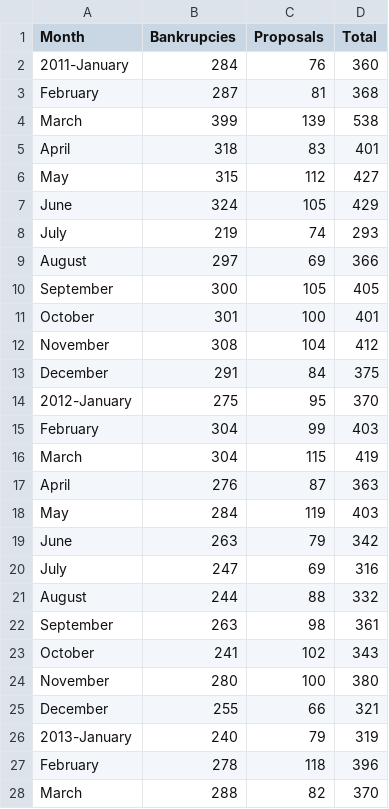
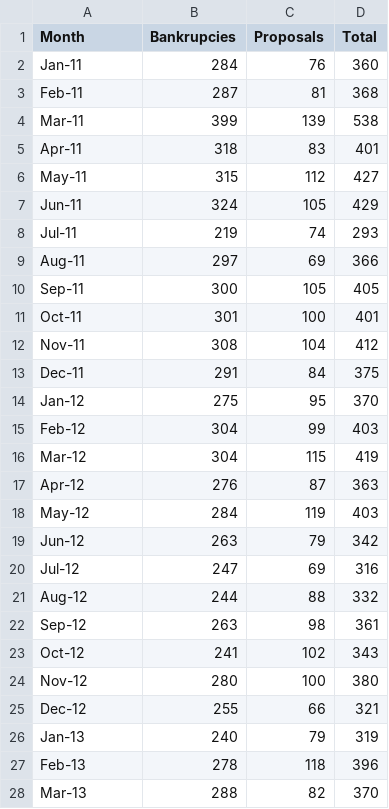
Before and after one commit to cdhoweinstitute/COVID-Canada, a CSV file: business_insolvencies.csv, drawn as a sheet; only a part is shown; the diff covers the shown part only.

```diff
--- a/business_insolvencies.csv
+++ b/business_insolvencies.csv
@@ -1,28 +1,28 @@
 Month,Bankrupcies,Proposals,Total
-2011-January,284,76,360
-February,287,81,368
-March,399,139,538
-April,318,83,401
-May,315,112,427
-June,324,105,429
-July,219,74,293
-August,297,69,366
-September,300,105,405
-October,301,100,401
-November,308,104,412
-December,291,84,375
-2012-January,275,95,370
-February,304,99,403
-March,304,115,419
-April,276,87,363
-May,284,119,403
-June,263,79,342
-July,247,69,316
-August,244,88,332
-September,263,98,361
-October,241,102,343
-November,280,100,380
-December,255,66,321
-2013-January,240,79,319
-February,278,118,396
-March,288,82,370
+Jan-11,284,76,360
+Feb-11,287,81,368
+Mar-11,399,139,538
+Apr-11,318,83,401
+May-11,315,112,427
+Jun-11,324,105,429
+Jul-11,219,74,293
+Aug-11,297,69,366
+Sep-11,300,105,405
+Oct-11,301,100,401
+Nov-11,308,104,412
+Dec-11,291,84,375
+Jan-12,275,95,370
+Feb-12,304,99,403
+Mar-12,304,115,419
+Apr-12,276,87,363
+May-12,284,119,403
+Jun-12,263,79,342
+Jul-12,247,69,316
+Aug-12,244,88,332
+Sep-12,263,98,361
+Oct-12,241,102,343
+Nov-12,280,100,380
+Dec-12,255,66,321
+Jan-13,240,79,319
+Feb-13,278,118,396
+Mar-13,288,82,370
```
Also changed, not shown: 87 edited cells elsewhere in this file, consumer_insolvencies.csv.
